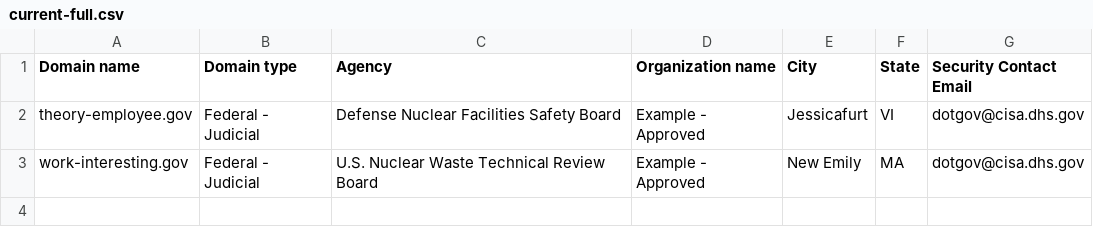
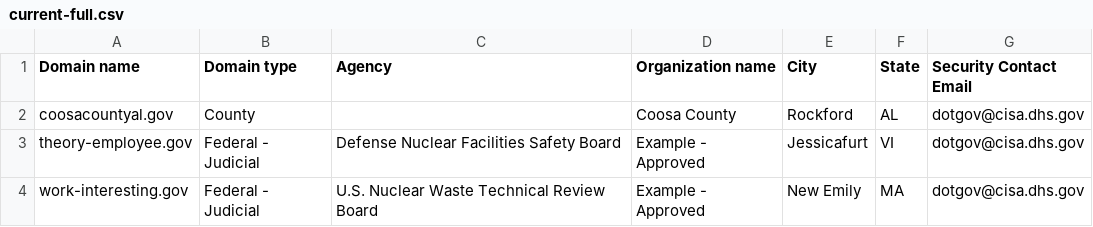
Before and after one commit to zandercymatics/dotgov-data, a CSV file: current-full.csv, drawn as a sheet; the diff names each change by its address in the sheet, - before the commit and + after, or states it on an @@ line.

Commit message:
Flat: latest data (2023-12-07T06:22:35.746Z) {   "date": "2023-12-07T06:22:35.746Z",   "files": [     {       "name": "current-full.csv",       "deltaBytes": 72,       "source": "https://getgov-development.app.cloud.gov/api/v1/get-report/current-full"     }   ] }

```diff
--- a/current-full.csv
+++ b/current-full.csv
+row 2: coosacountyal.gov | County |  | Coosa County | Rockford | AL | dotgov@cisa.dhs.gov
```
